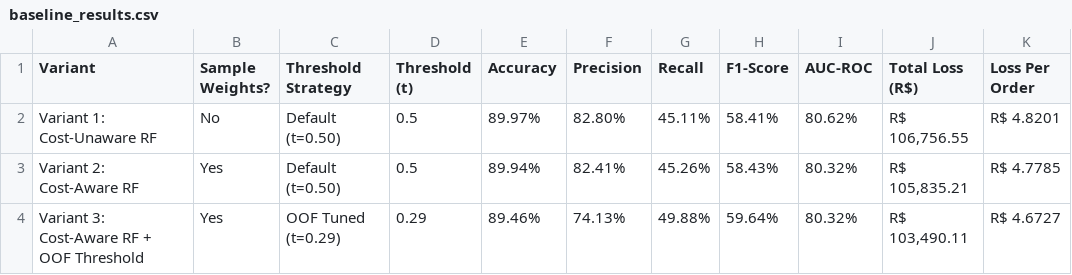
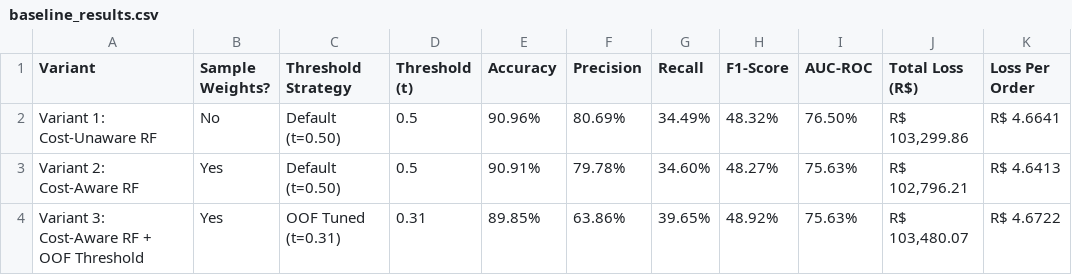
Before and after one commit to Manisha940102/reverse-logistics-csml, a CSV file: data pipeline/Step 7 - Baseline Model Training (Random Forest)/baseline_results.csv (was data pipeline/Step 9 - Final Evaluation & Financial Impact (ROI)/baseline_results.csv), drawn as a sheet.

```diff
--- a/data pipeline/Step 9 - Final Evaluation & Financial Impact (ROI)/baseline_results.csv
+++ b/data pipeline/Step 7 - Baseline Model Training (Random Forest)/baseline_results.csv
@@ -1,4 +1,4 @@
 Variant,Sample Weights?,Threshold Strategy,Threshold (t),Accuracy,Precision,Recall,F1-Score,AUC-ROC,Total Loss (R$),Loss Per Order
-Variant 1: Cost-Unaware RF,No,Default (t=0.50),0.5,89.97%,82.80%,45.11%,58.41%,80.62%,"R$ 106,756.55",R$ 4.8201
-Variant 2: Cost-Aware RF,Yes,Default (t=0.50),0.5,89.94%,82.41%,45.26%,58.43%,80.32%,"R$ 105,835.21",R$ 4.7785
-Variant 3: Cost-Aware RF + OOF Threshold,Yes,OOF Tuned (t=0.29),0.29,89.46%,74.13%,49.88%,59.64%,80.32%,"R$ 103,490.11",R$ 4.6727
+Variant 1: Cost-Unaware RF,No,Default (t=0.50),0.5,90.96%,80.69%,34.49%,48.32%,76.50%,"R$ 103,299.86",R$ 4.6641
+Variant 2: Cost-Aware RF,Yes,Default (t=0.50),0.5,90.91%,79.78%,34.60%,48.27%,75.63%,"R$ 102,796.21",R$ 4.6413
+Variant 3: Cost-Aware RF + OOF Threshold,Yes,OOF Tuned (t=0.31),0.31,89.85%,63.86%,39.65%,48.92%,75.63%,"R$ 103,480.07",R$ 4.6722
```
Also changed, not shown: data pipeline/Step 6.5 - Data Split Optimization Experiment/split_experiment_results.csv, data pipeline/Step 8 - Cost-Sensitive XGBoost & Risk Tier Evaluation/Output/cost_sensitive_results.csv, 19 other files.
